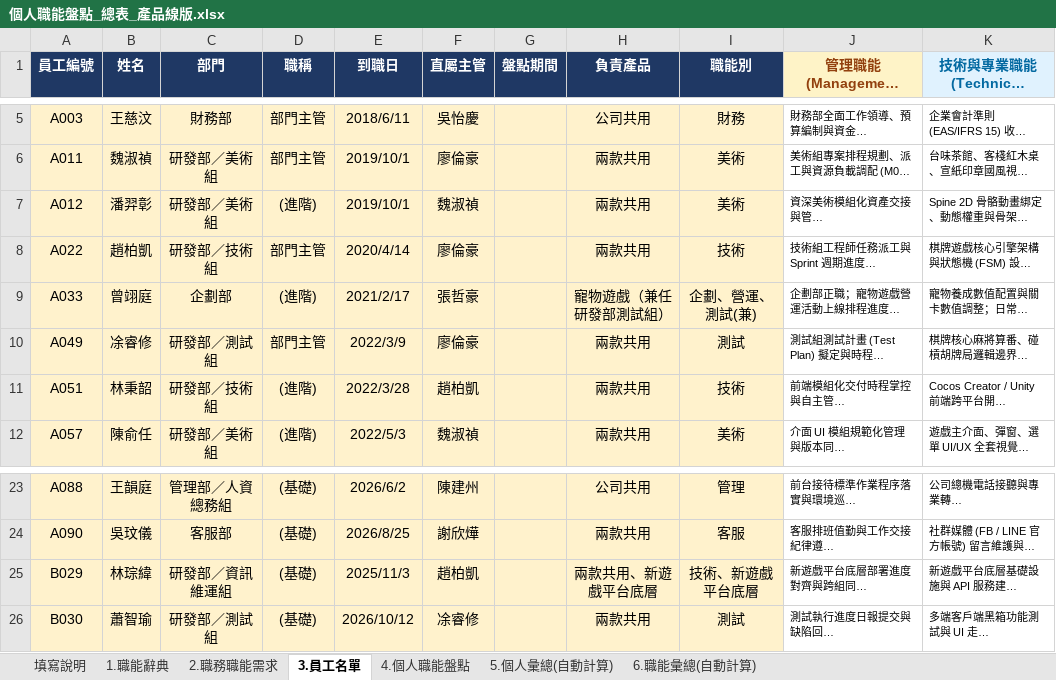
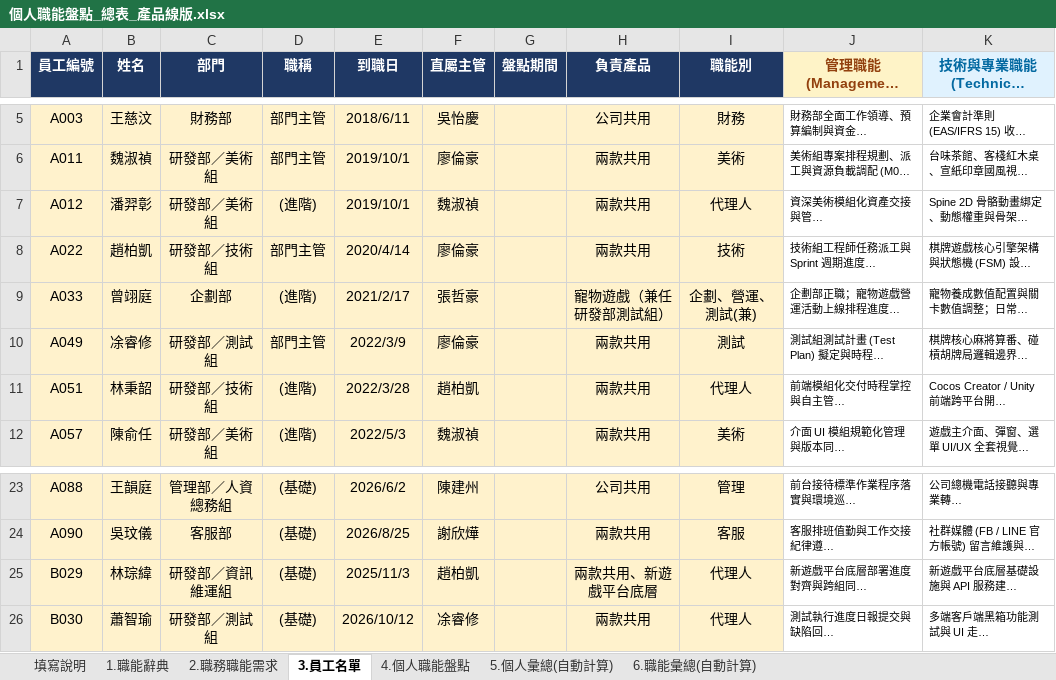
Before and after one commit to HowardLiao/SX, an Excel workbook: assets/個人職能盤點_總表_產品線版.xlsx, sheet 3.員工名單, drawn as a sheet; only a part is shown, gaps mark what is left out; long unchanged cells end in …; values as stored, in another font and other column widths than the file's, no borders; the diff names each change by its address in the sheet, - before the commit and + after, or states it on an @@ line.

```diff
--- a/assets/個人職能盤點_總表_產品線版.xlsx (sheet 3.員工名單)
+++ b/assets/個人職能盤點_總表_產品線版.xlsx (sheet 3.員工名單)
-I7 (職能別): 美術
+I7 (職能別): 代理人
-I11 (職能別): 技術
+I11 (職能別): 代理人
-I25 (職能別): 技術、新遊戲平台底層
+I25 (職能別): 代理人
-I26 (職能別): 測試
+I26 (職能別): 代理人
```
Also changed, not shown: 4 other files.
